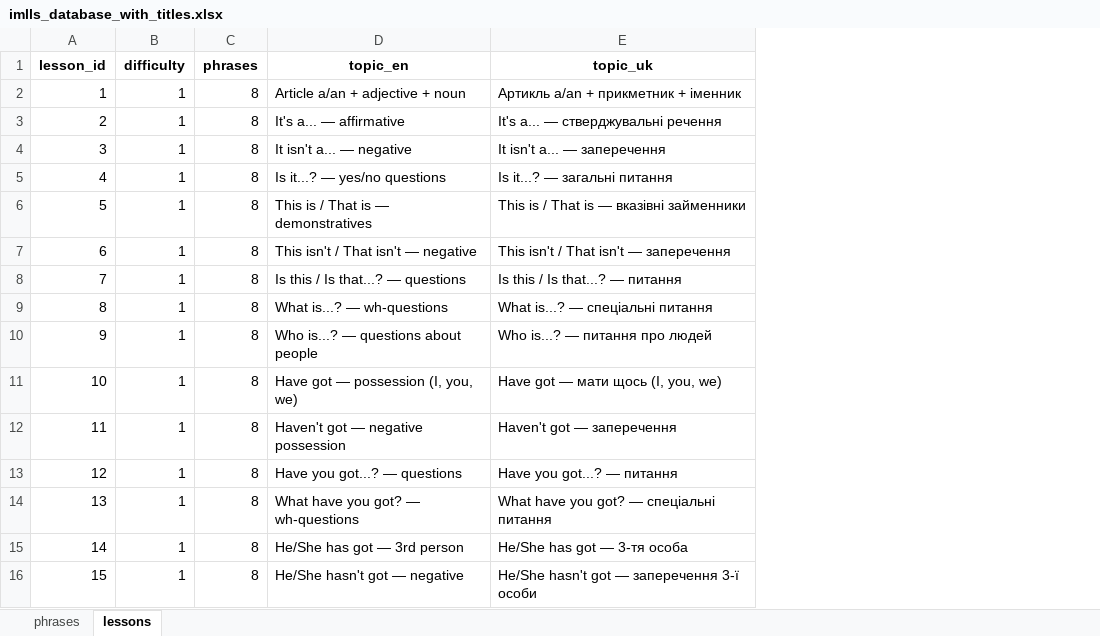
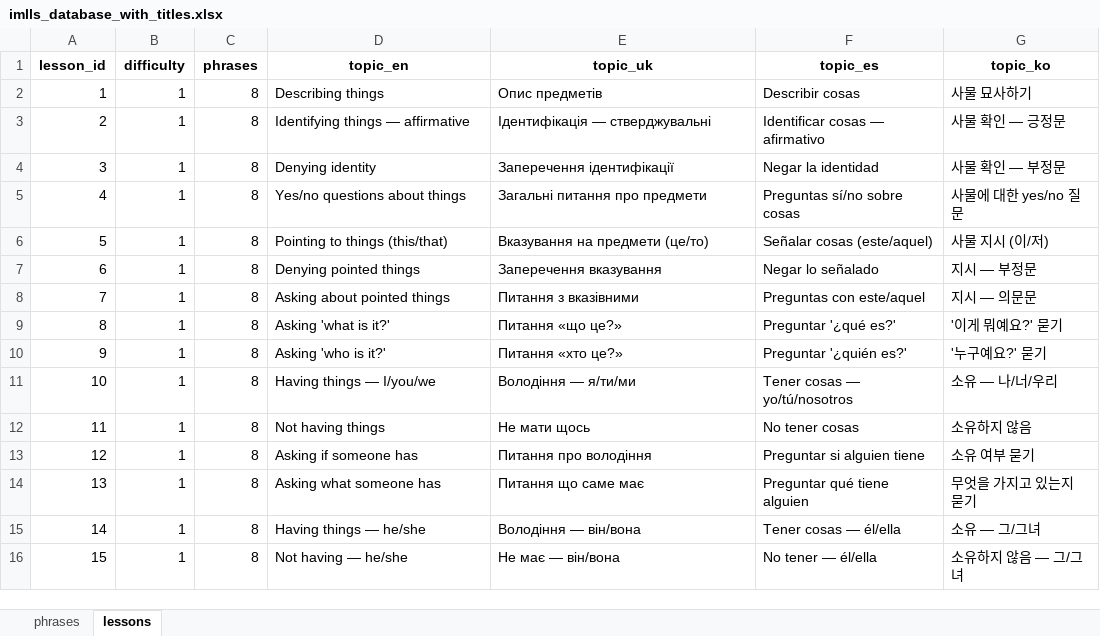
Before and after one commit to Nataliia-Maslova/imlls, an Excel workbook: data/imlls_database_with_titles.xlsx, sheet lessons, drawn as a sheet; only a part is shown; values as stored, in another font and other column widths than the file's, no borders; the diff covers the shown part only; the diff names each change by its address in the sheet, - before the commit and + after, or states it on an @@ line.

Commit message:
lesson names added

```diff
--- a/data/imlls_database_with_titles.xlsx (sheet lessons)
+++ b/data/imlls_database_with_titles.xlsx (sheet lessons)
+column F (topic_es), rows 2-16: Describir cosas | Identificar cosas — afirmativo | Negar la identidad | Preguntas sí/no sobre cosas | Señalar cosas (este/aquel) | Negar lo señalado | Preguntas con este/aquel | Preguntar '¿qué es?' | Preguntar '¿quién es?' | Tener cosas — yo/tú/nosotros | No tener cosas | Preguntar si alguien tiene | Preguntar qué tiene alguien | Tener cosas — él/ella | No tener — él/ella
+column G (topic_ko), rows 2-16: 사물 묘사하기 | 사물 확인 — 긍정문 | 사물 확인 — 부정문 | 사물에 대한 yes/no 질문 | 사물 지시 (이/저) | 지시 — 부정문 | 지시 — 의문문 | '이게 뭐예요?' 묻기 | '누구예요?' 묻기 | 소유 — 나/너/우리 | 소유하지 않음 | 소유 여부 묻기 | 무엇을 가지고 있는지 묻기 | 소유 — 그/그녀 | 소유하지 않음 — 그/그녀
-D2 (topic_en): Article a/an + adjective + noun
+D2 (topic_en): Describing things
-E2 (topic_uk): Артикль a/an + прикметник + іменник
+E2 (topic_uk): Опис предметів
-D3 (topic_en): It's a... — affirmative
+D3 (topic_en): Identifying things — affirmative
-E3 (topic_uk): It's a... — стверджувальні речення
+E3 (topic_uk): Ідентифікація — стверджувальні
-D4 (topic_en): It isn't a... — negative
+D4 (topic_en): Denying identity
-E4 (topic_uk): It isn't a... — заперечення
+E4 (topic_uk): Заперечення ідентифікації
-D5 (topic_en): Is it...? — yes/no questions
+D5 (topic_en): Yes/no questions about things
-E5 (topic_uk): Is it...? — загальні питання
+E5 (topic_uk): Загальні питання про предмети
-D6 (topic_en): This is / That is — demonstratives
+D6 (topic_en): Pointing to things (this/that)
-E6 (topic_uk): This is / That is — вказівні займенники
+E6 (topic_uk): Вказування на предмети (це/то)
-D7 (topic_en): This isn't / That isn't — negative
+D7 (topic_en): Denying pointed things
-E7 (topic_uk): This isn't / That isn't — заперечення
+E7 (topic_uk): Заперечення вказування
-D8 (topic_en): Is this / Is that...? — questions
+D8 (topic_en): Asking about pointed things
-E8 (topic_uk): Is this / Is that...? — питання
+E8 (topic_uk): Питання з вказівними
-D9 (topic_en): What is...? — wh-questions
+D9 (topic_en): Asking 'what is it?'
-E9 (topic_uk): What is...? — спеціальні питання
+E9 (topic_uk): Питання «що це?»
-D10 (topic_en): Who is...? — questions about people
+D10 (topic_en): Asking 'who is it?'
-E10 (topic_uk): Who is...? — питання про людей
+E10 (topic_uk): Питання «хто це?»
-D11 (topic_en): Have got — possession (I, you, we)
+D11 (topic_en): Having things — I/you/we
-E11 (topic_uk): Have got — мати щось (I, you, we)
+E11 (topic_uk): Володіння — я/ти/ми
-D12 (topic_en): Haven't got — negative possession
+D12 (topic_en): Not having things
-E12 (topic_uk): Haven't got — заперечення
+E12 (topic_uk): Не мати щось
-D13 (topic_en): Have you got...? — questions
+D13 (topic_en): Asking if someone has
-E13 (topic_uk): Have you got...? — питання
+E13 (topic_uk): Питання про володіння
-D14 (topic_en): What have you got? — wh-questions
+D14 (topic_en): Asking what someone has
-E14 (topic_uk): What have you got? — спеціальні питання
+E14 (topic_uk): Питання що саме має
-D15 (topic_en): He/She has got — 3rd person
+D15 (topic_en): Having things — he/she
-E15 (topic_uk): He/She has got — 3-тя особа
+E15 (topic_uk): Володіння — він/вона
-D16 (topic_en): He/She hasn't got — negative
+D16 (topic_en): Not having — he/she
-E16 (topic_uk): He/She hasn't got — заперечення 3-ї особи
+E16 (topic_uk): Не має — він/вона
```
Also changed, not shown: 309 edited cells elsewhere in this sheet, sheet phrases, 1 other file.
